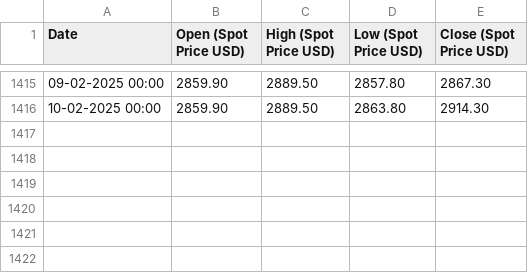
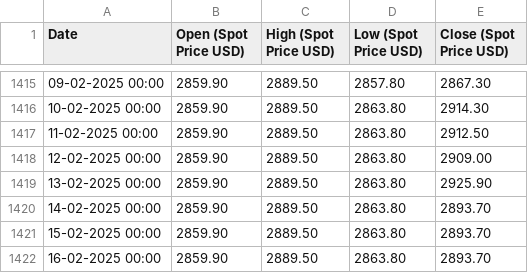
Before and after one commit to Parthrk75/goldbackend, a CSV file: data/historical_gold_spot_prices.csv, drawn as a sheet; only a part is shown, gaps mark what is left out.

Commit message:
updated  data

```diff
--- a/data/historical_gold_spot_prices.csv
+++ b/data/historical_gold_spot_prices.csv
@@ -1416 +1416,7 @@ Date,Open (Spot Price USD),High (Spot Price USD),Low (Spot Price USD),Close (Spo
 10-02-2025 00:00,2859.90,2889.50,2863.80,2914.30
+11-02-2025 00:00,2859.90,2889.50,2863.80,2912.50
+12-02-2025 00:00,2859.90,2889.50,2863.80,2909.00
+13-02-2025 00:00,2859.90,2889.50,2863.80,2925.90
+14-02-2025 00:00,2859.90,2889.50,2863.80,2893.70
+15-02-2025 00:00,2859.90,2889.50,2863.80,2893.70
+16-02-2025 00:00,2859.90,2889.50,2863.80,2893.70
```
Also changed, not shown: 4 other files.
